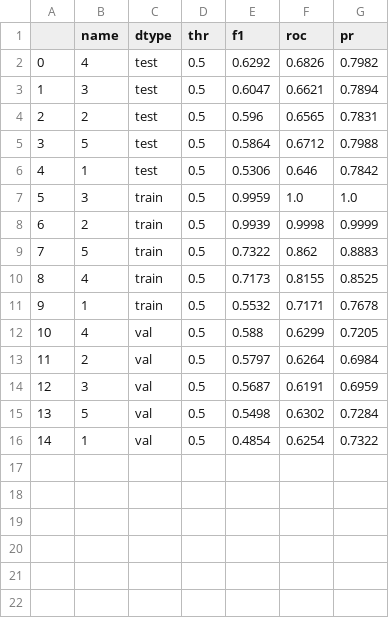
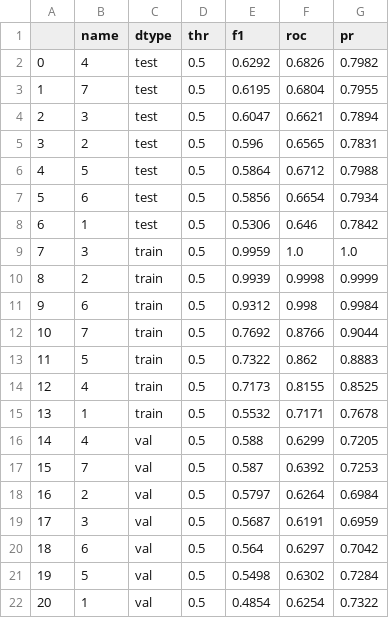
Before and after one commit to LEYA-HSE/ABAW10-BAH, a CSV file: data/experiments/exp_2/results.csv, drawn as a sheet; addresses are those after the commit; the diff names each change by its address in the sheet, - before the commit and + after, or states it on an @@ line.

```diff
--- a/data/experiments/exp_2/results.csv
+++ b/data/experiments/exp_2/results.csv
+row 3: 1 | 7 | test | 0.5 | 0.6195 | 0.6804 | 0.7955
@@ column A renumbered from row 4 down @@
+row 7: 5 | 6 | test | 0.5 | 0.5856 | 0.6654 | 0.7934
+row 11: 9 | 6 | train | 0.5 | 0.9312 | 0.998 | 0.9984
+row 12: 10 | 7 | train | 0.5 | 0.7692 | 0.8766 | 0.9044
+row 17: 15 | 7 | val | 0.5 | 0.587 | 0.6392 | 0.7253
+row 20: 18 | 6 | val | 0.5 | 0.564 | 0.6297 | 0.7042
```
Also changed, not shown: 3 other files.
